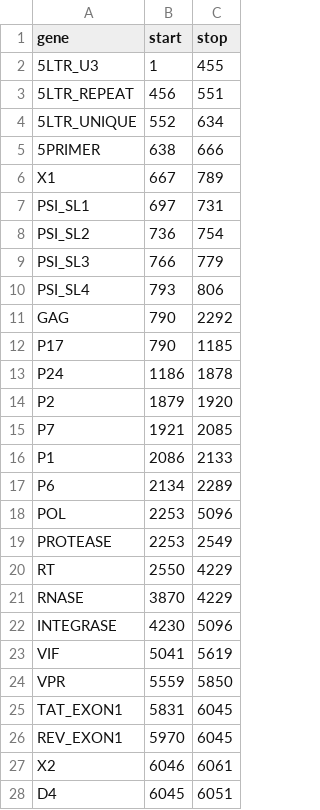
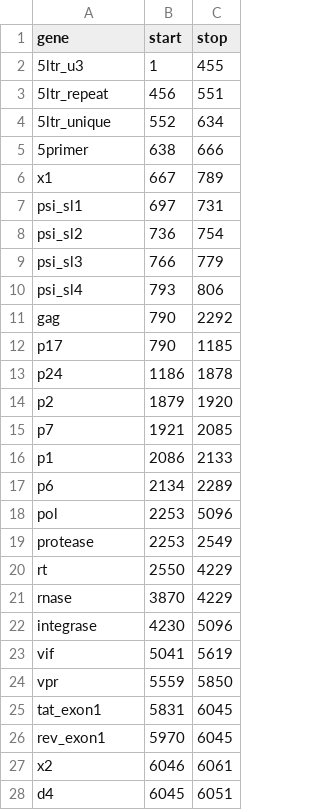
Before and after one commit to cfe-lab/proviral, a CSV file: gene_splicer/annot.csv, drawn as a sheet; only a part is shown; the diff covers the shown part only.

Commit message:
Made table columns lowercase

```diff
--- a/gene_splicer/annot.csv
+++ b/gene_splicer/annot.csv
@@ -1,28 +1,28 @@
 gene,start,stop
-5LTR_U3,1,455
-5LTR_REPEAT,456,551
-5LTR_UNIQUE,552,634
-5PRIMER,638,666
-X1,667,789
-PSI_SL1,697,731
-PSI_SL2,736,754
-PSI_SL3,766,779
-PSI_SL4,793,806
-GAG,790,2292
-P17,790,1185
-P24,1186,1878
-P2,1879,1920
-P7,1921,2085
-P1,2086,2133
-P6,2134,2289
-POL,2253,5096
-PROTEASE,2253,2549
-RT,2550,4229
-RNASE,3870,4229
-INTEGRASE,4230,5096
-VIF,5041,5619
-VPR,5559,5850
-TAT_EXON1,5831,6045
-REV_EXON1,5970,6045
-X2,6046,6061
-D4,6045,6051
+5ltr_u3,1,455
+5ltr_repeat,456,551
+5ltr_unique,552,634
+5primer,638,666
+x1,667,789
+psi_sl1,697,731
+psi_sl2,736,754
+psi_sl3,766,779
+psi_sl4,793,806
+gag,790,2292
+p17,790,1185
+p24,1186,1878
+p2,1879,1920
+p7,1921,2085
+p1,2086,2133
+p6,2134,2289
+pol,2253,5096
+protease,2253,2549
+rt,2550,4229
+rnase,3870,4229
+integrase,4230,5096
+vif,5041,5619
+vpr,5559,5850
+tat_exon1,5831,6045
+rev_exon1,5970,6045
+x2,6046,6061
+d4,6045,6051
```
Also changed, not shown: 14 edited cells elsewhere in this file, 8 other files.
